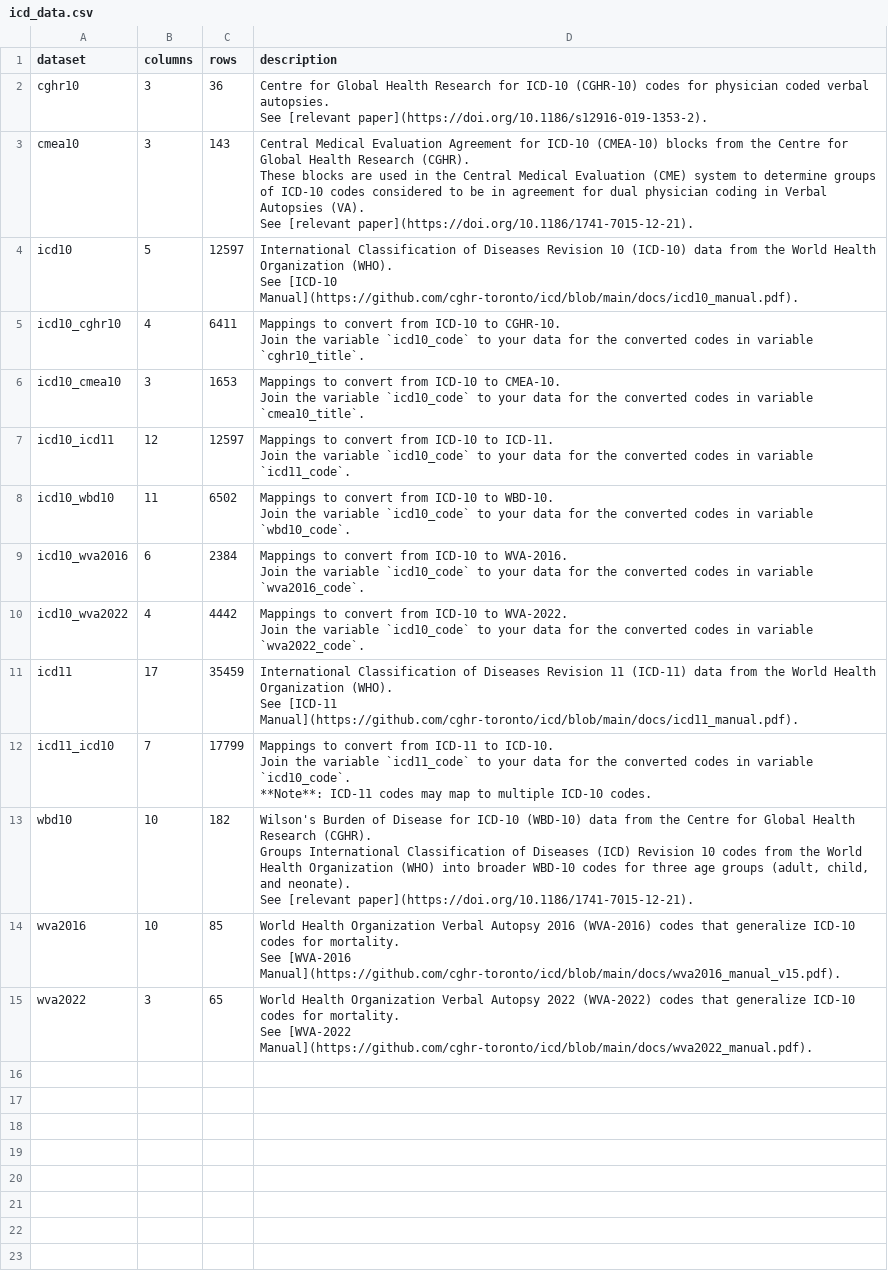
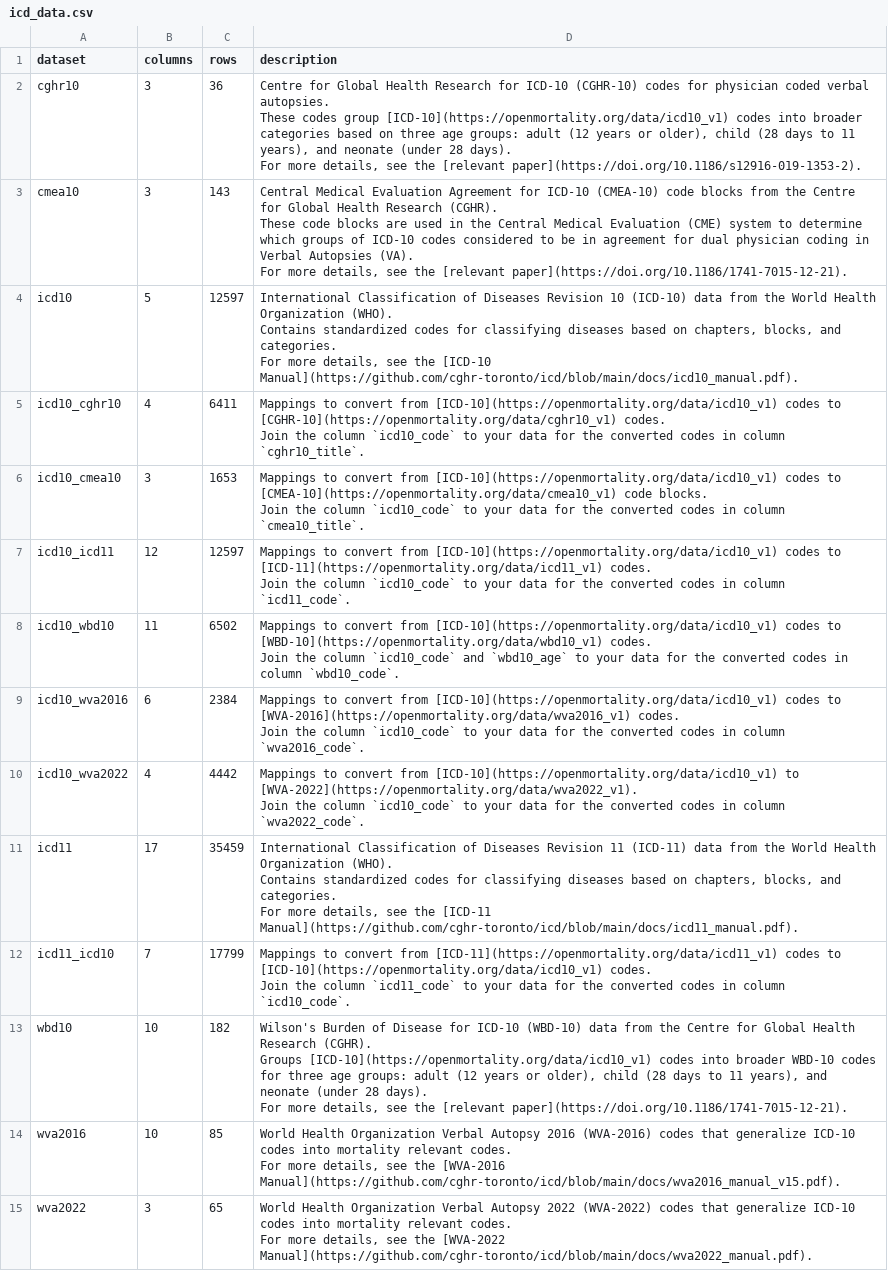
Before and after one commit to cghr-toronto/icd, a CSV file: src/data/icd_data.csv, drawn as a sheet; ↵ is a line break in a cell; the diff names each change by its address in the sheet, - before the commit and + after, or states it on an @@ line.

```diff
--- a/src/data/icd_data.csv
+++ b/src/data/icd_data.csv
-D2 (description): …verbal autopsies. ↵ See [relevant paper](https://doi.org/10.1186/s12916-019-1353-2).
+D2 (description): …verbal autopsies. ↵ These codes group [ICD-10](https://openmortality.org/data/icd10_v1) codes into broader categories based on three age groups: adult (12 years or older), child (28 days to 11 years), and neonate (under 28 days). ↵ For more details, see the [relevant paper](https://doi.org/10.1186/s12916-019-1353-2).
-D3 (description): …ICD-10 (CMEA-10) blocks from the Centre for Global Health Research (CGHR). ↵ These blocks are used in the Central Medical Evaluation (CME) system to determine groups of ICD-10 codes considered to be in agreement for dual physician coding in Verbal Autopsies (VA). ↵ See [relevant paper](https://doi.org/10.1186/1741-7015-12-21).
+D3 (description): …ICD-10 (CMEA-10) code blocks from the Centre for Global Health Research (CGHR). ↵ These code blocks are used in the Central Medical Evaluation (CME) system to determine which groups of ICD-10 codes considered to be in agreement for dual physician coding in Verbal Autopsies (VA). ↵ For more details, see the [relevant paper](https://doi.org/10.1186/1741-7015-12-21).
-D4 (description): …Organization (WHO). ↵ See [ICD-10 Manual](https://github.com/cghr-toronto/icd/blob/main/docs/icd10_manual.pdf).
+D4 (description): …Organization (WHO). ↵ Contains standardized codes for classifying diseases based on chapters, blocks, and categories. ↵ For more details, see the [ICD-10 Manual](https://github.com/cghr-toronto/icd/blob/main/docs/icd10_manual.pdf).
-D5 (description): …convert from ICD-10 to CGHR-10. ↵ Join the variable `icd10_code` to your data for the converted codes in variable `cghr10_title`.
+D5 (description): …convert from [ICD-10](https://openmortality.org/data/icd10_v1) codes to [CGHR-10](https://openmortality.org/data/cghr10_v1) codes. ↵ Join the column `icd10_code` to your data for the converted codes in column `cghr10_title`.
-D6 (description): …convert from ICD-10 to CMEA-10. ↵ Join the variable `icd10_code` to your data for the converted codes in variable `cmea10_title`.
+D6 (description): …convert from [ICD-10](https://openmortality.org/data/icd10_v1) codes to [CMEA-10](https://openmortality.org/data/cmea10_v1) code blocks. ↵ Join the column `icd10_code` to your data for the converted codes in column `cmea10_title`.
-D7 (description): …convert from ICD-10 to ICD-11. ↵ Join the variable `icd10_code` to your data for the converted codes in variable `icd11_code`.
+D7 (description): …convert from [ICD-10](https://openmortality.org/data/icd10_v1) codes to [ICD-11](https://openmortality.org/data/icd11_v1) codes. ↵ Join the column `icd10_code` to your data for the converted codes in column `icd11_code`.
-D8 (description): …convert from ICD-10 to WBD-10. ↵ Join the variable `icd10_code` to your data for the converted codes in variable `wbd10_code`.
+D8 (description): …convert from [ICD-10](https://openmortality.org/data/icd10_v1) codes to [WBD-10](https://openmortality.org/data/wbd10_v1) codes. ↵ Join the column `icd10_code` and `wbd10_age` to your data for the converted codes in column `wbd10_code`.
-D9 (description): …convert from ICD-10 to WVA-2016. ↵ Join the variable `icd10_code` to your data for the converted codes in variable `wva2016_code`.
+D9 (description): …convert from [ICD-10](https://openmortality.org/data/icd10_v1) codes to [WVA-2016](https://openmortality.org/data/wva2016_v1) codes. ↵ Join the column `icd10_code` to your data for the converted codes in column `wva2016_code`.
-D10 (description): …convert from ICD-10 to WVA-2022. ↵ Join the variable `icd10_code` to your data for the converted codes in variable `wva2022_code`.
+D10 (description): …convert from [ICD-10](https://openmortality.org/data/icd10_v1) to [WVA-2022](https://openmortality.org/data/wva2022_v1). ↵ Join the column `icd10_code` to your data for the converted codes in column `wva2022_code`.
-D11 (description): …Organization (WHO). ↵ See [ICD-11 Manual](https://github.com/cghr-toronto/icd/blob/main/docs/icd11_manual.pdf).
+D11 (description): …Organization (WHO). ↵ Contains standardized codes for classifying diseases based on chapters, blocks, and categories. ↵ For more details, see the [ICD-11 Manual](https://github.com/cghr-toronto/icd/blob/main/docs/icd11_manual.pdf).
-D12 (description): …convert from ICD-11 to ICD-10. ↵ Join the variable `icd11_code` to your data for the converted codes in variable `icd10_code`. ↵ **Note**: ICD-11 codes may map to multiple ICD-10 codes.
+D12 (description): …convert from [ICD-11](https://openmortality.org/data/icd11_v1) codes to [ICD-10](https://openmortality.org/data/icd10_v1) codes. ↵ Join the column `icd11_code` to your data for the converted codes in column `icd10_code`.
-D13 (description): …(CGHR). ↵ Groups International Classification of Diseases (ICD) Revision 10 codes from the World Health Organization (WHO) into broader WBD-10 codes for three age groups (adult, child, and neonate). ↵ See [relevant paper](https://doi.org/10.1186/1741-7015-12-21).
+D13 (description): …(CGHR). ↵ Groups [ICD-10](https://openmortality.org/data/icd10_v1) codes into broader WBD-10 codes for three age groups: adult (12 years or older), child (28 days to 11 years), and neonate (under 28 days). ↵ For more details, see the [relevant paper](https://doi.org/10.1186/1741-7015-12-21).
-D14 (description): …ICD-10 codes for mortality. ↵ See [WVA-2016 Manual](https://github.com/cghr-toronto/icd/blob/main/docs/wva2016_manual_v15.pdf).
+D14 (description): …ICD-10 codes into mortality relevant codes. ↵ For more details, see the [WVA-2016 Manual](https://github.com/cghr-toronto/icd/blob/main/docs/wva2016_manual_v15.pdf).
-D15 (description): …ICD-10 codes for mortality. ↵ See [WVA-2022 Manual](https://github.com/cghr-toronto/icd/blob/main/docs/wva2022_manual.pdf).
+D15 (description): …ICD-10 codes into mortality relevant codes. ↵ For more details, see the [WVA-2022 Manual](https://github.com/cghr-toronto/icd/blob/main/docs/wva2022_manual.pdf).
```
Also changed, not shown: 3 other files.
